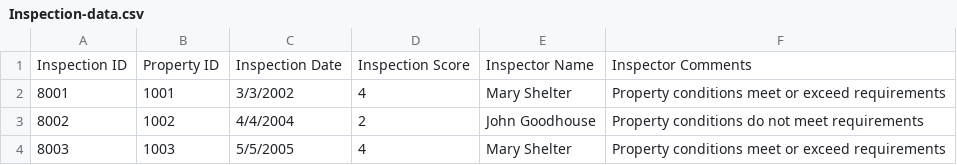
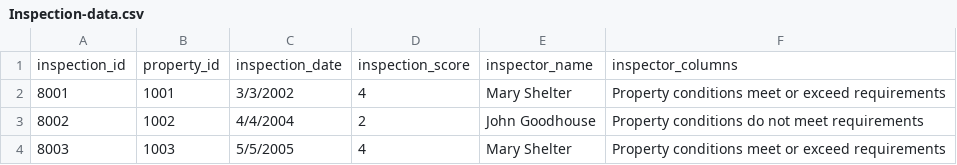
Before and after one commit to skarlekar/graph-visualizer, a CSV file: master/Knowledge_Base/data/structured_data/Inspection-data.csv, drawn as a sheet; removed rows and columns are numbered as before the commit, all else as after; the diff names each change by its address in the sheet, - before the commit and + after, or states it on an @@ line.

Commit message:
Update Inspection-data.csv

```diff
--- a/master/Knowledge_Base/data/structured_data/Inspection-data.csv
+++ b/master/Knowledge_Base/data/structured_data/Inspection-data.csv
-row 1: Inspection ID | Property ID | Inspection Date | Inspection Score | Inspector Name | Inspector Comments
+row 1: inspection_id | property_id | inspection_date | inspection_score | inspector_name | inspector_columns
```
